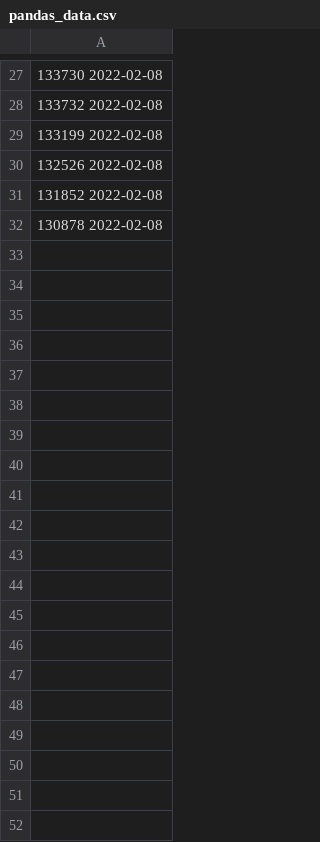
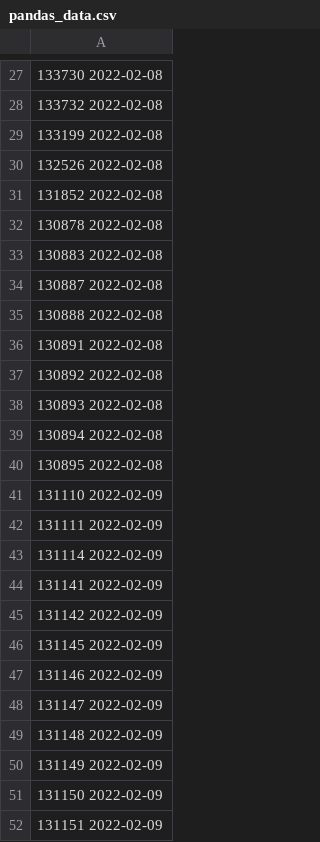
Before and after one commit to Blackwolf499/StatTracker, a CSV file: pandas_data.csv, drawn as a sheet; only a part is shown, gaps mark what is left out; the diff covers the shown part only; the diff names each change by its address in the sheet, - before the commit and + after, or states it on an @@ line.

```diff
--- a/pandas_data.csv
+++ b/pandas_data.csv
+row 33: 130883 2022-02-08
+row 34: 130887 2022-02-08
+row 35: 130888 2022-02-08
+row 36: 130891 2022-02-08
+row 37: 130892 2022-02-08
+row 38: 130893 2022-02-08
+row 39: 130894 2022-02-08
+row 40: 130895 2022-02-08
+row 41: 131110 2022-02-09
+row 42: 131111 2022-02-09
+row 43: 131114 2022-02-09
+row 44: 131141 2022-02-09
+row 45: 131142 2022-02-09
+row 46: 131145 2022-02-09
+row 47: 131146 2022-02-09
+row 48: 131147 2022-02-09
+row 49: 131148 2022-02-09
+row 50: 131149 2022-02-09
+row 51: 131150 2022-02-09
+row 52: 131151 2022-02-09
```
Also changed, not shown: 37 added rows elsewhere in this file, 1 other file.
